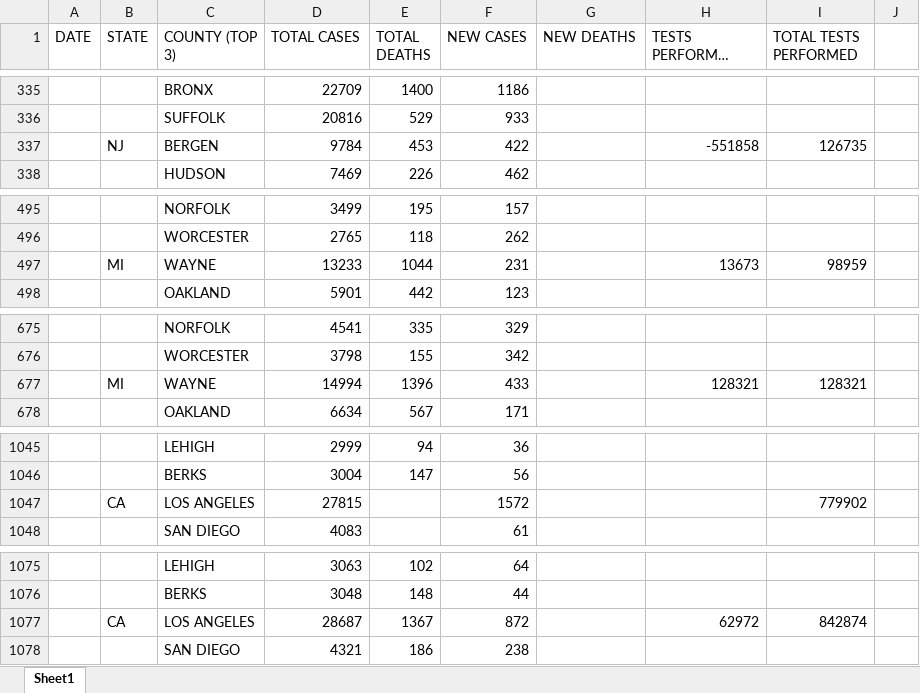
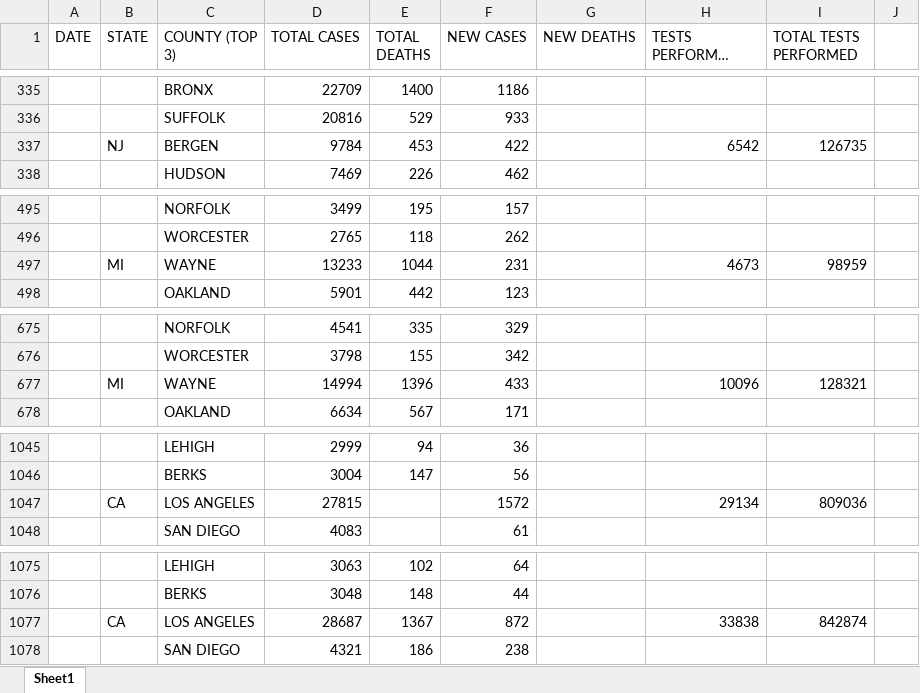
Before and after one commit to coronavirus-2020-data/coronavirus-data, an Excel workbook: county.xlsx, sheet Sheet1, drawn as a sheet; only a part is shown, gaps mark what is left out; long unchanged cells end in …; values as stored, in another font and other column widths than the file's, no borders; the diff covers the shown part only; the diff names each change by its address in the sheet, - before the commit and + after, or states it on an @@ line.

```diff
--- a/county.xlsx (sheet Sheet1)
+++ b/county.xlsx (sheet Sheet1)
-H337 (TESTS PERFORMED THAT DAY): -551858
+H337 (TESTS PERFORMED THAT DAY): 6542
-H497 (TESTS PERFORMED THAT DAY): 13673
+H497 (TESTS PERFORMED THAT DAY): 4673
-H677 (TESTS PERFORMED THAT DAY): 128321
+H677 (TESTS PERFORMED THAT DAY): 10096
-H1047 (TESTS PERFORMED THAT DAY): (empty)
+H1047 (TESTS PERFORMED THAT DAY): 29134
-I1047 (TOTAL TESTS PERFORMED): 779902
+I1047 (TOTAL TESTS PERFORMED): 809036
-H1077 (TESTS PERFORMED THAT DAY): 62972
+H1077 (TESTS PERFORMED THAT DAY): 33838
```
Also changed, not shown: other rows of this sheet, other/COVID-19 top 5.xlsx, other/graphs.xlsx, 14 other files.
